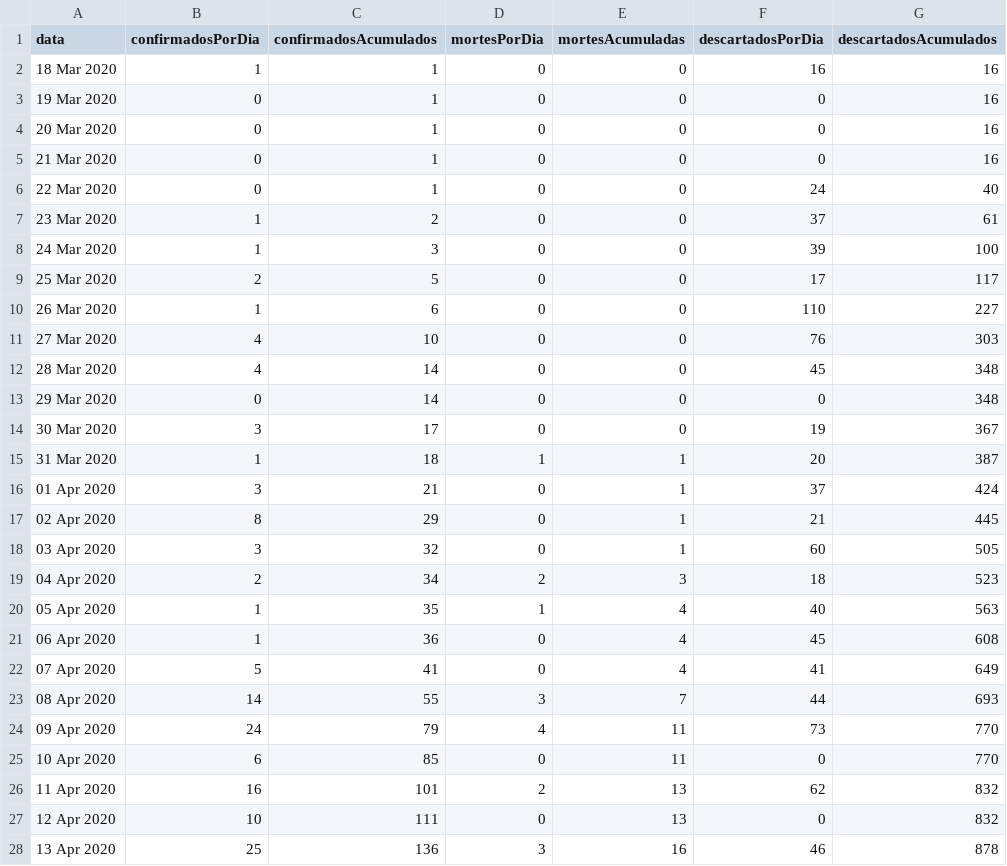
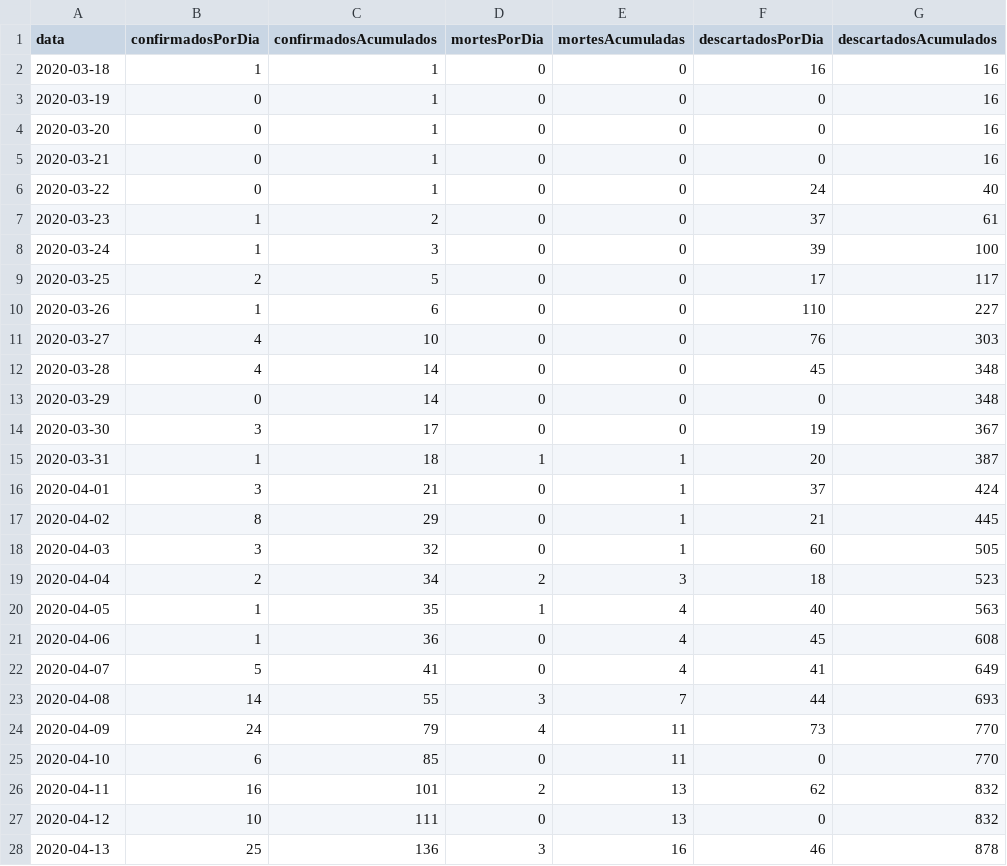
Before and after one commit to covid19pb/covid19pb.github.io, a CSV file: data/dados_pb_covid19_casosPorData.csv, drawn as a sheet; only a part is shown; the diff covers the shown part only; the diff names each change by its address in the sheet, - before the commit and + after, or states it on an @@ line.

```diff
--- a/data/dados_pb_covid19_casosPorData.csv
+++ b/data/dados_pb_covid19_casosPorData.csv
-A2 (data): 18 Mar 2020
+A2 (data): 2020-03-18
-A3 (data): 19 Mar 2020
+A3 (data): 2020-03-19
-A4 (data): 20 Mar 2020
+A4 (data): 2020-03-20
-A5 (data): 21 Mar 2020
+A5 (data): 2020-03-21
-A6 (data): 22 Mar 2020
+A6 (data): 2020-03-22
-A7 (data): 23 Mar 2020
+A7 (data): 2020-03-23
-A8 (data): 24 Mar 2020
+A8 (data): 2020-03-24
-A9 (data): 25 Mar 2020
+A9 (data): 2020-03-25
-A10 (data): 26 Mar 2020
+A10 (data): 2020-03-26
-A11 (data): 27 Mar 2020
+A11 (data): 2020-03-27
-A12 (data): 28 Mar 2020
+A12 (data): 2020-03-28
-A13 (data): 29 Mar 2020
+A13 (data): 2020-03-29
-A14 (data): 30 Mar 2020
+A14 (data): 2020-03-30
-A15 (data): 31 Mar 2020
+A15 (data): 2020-03-31
-A16 (data): 01 Apr 2020
+A16 (data): 2020-04-01
-A17 (data): 02 Apr 2020
+A17 (data): 2020-04-02
-A18 (data): 03 Apr 2020
+A18 (data): 2020-04-03
-A19 (data): 04 Apr 2020
+A19 (data): 2020-04-04
-A20 (data): 05 Apr 2020
+A20 (data): 2020-04-05
-A21 (data): 06 Apr 2020
+A21 (data): 2020-04-06
-A22 (data): 07 Apr 2020
+A22 (data): 2020-04-07
-A23 (data): 08 Apr 2020
+A23 (data): 2020-04-08
-A24 (data): 09 Apr 2020
+A24 (data): 2020-04-09
-A25 (data): 10 Apr 2020
+A25 (data): 2020-04-10
-A26 (data): 11 Apr 2020
+A26 (data): 2020-04-11
-A27 (data): 12 Apr 2020
+A27 (data): 2020-04-12
-A28 (data): 13 Apr 2020
+A28 (data): 2020-04-13
```
Also changed, not shown: 56 edited cells elsewhere in this file, data/dados_pb_covid19_boletim_FaixaEtaria.csv, data/dados_pb_covid19_leitos.csv, 1 other file.
